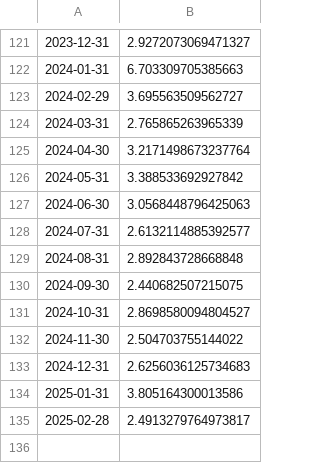
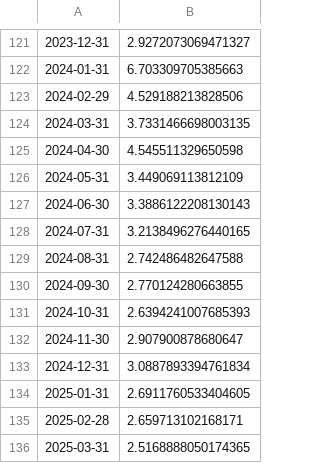
Before and after one commit to kaboya19/streamlit-inflation, a CSV file: aylık.csv, drawn as a sheet; only a part is shown, gaps mark what is left out.

```diff
--- a/aylık.csv
+++ b/aylık.csv
@@ -122,14 +122,15 @@
 2024-01-31,6.703309705385663
-2024-02-29,3.695563509562727
-2024-03-31,2.765865263965339
-2024-04-30,3.2171498673237764
-2024-05-31,3.388533692927842
-2024-06-30,3.0568448796425063
-2024-07-31,2.6132114885392577
-2024-08-31,2.892843728668848
-2024-09-30,2.440682507215075
-2024-10-31,2.8698580094804527
-2024-11-30,2.504703755144022
-2024-12-31,2.6256036125734683
-2025-01-31,3.805164300013586
-2025-02-28,2.4913279764973817
+2024-02-29,4.529188213828506
+2024-03-31,3.7331466698003135
+2024-04-30,4.545511329650598
+2024-05-31,3.449069113812109
+2024-06-30,3.3886122208130143
+2024-07-31,3.2138496276440165
+2024-08-31,2.742486482647588
+2024-09-30,2.770124280663855
+2024-10-31,2.6394241007685393
+2024-11-30,2.907900878680647
+2024-12-31,3.0887893394761834
+2025-01-31,2.6911760533404605
+2025-02-28,2.659713102168171
+2025-03-31,2.5168888050174365
```
Also changed, not shown: modelaylık.csv, yıllıktahmin.csv, 1 other file.
